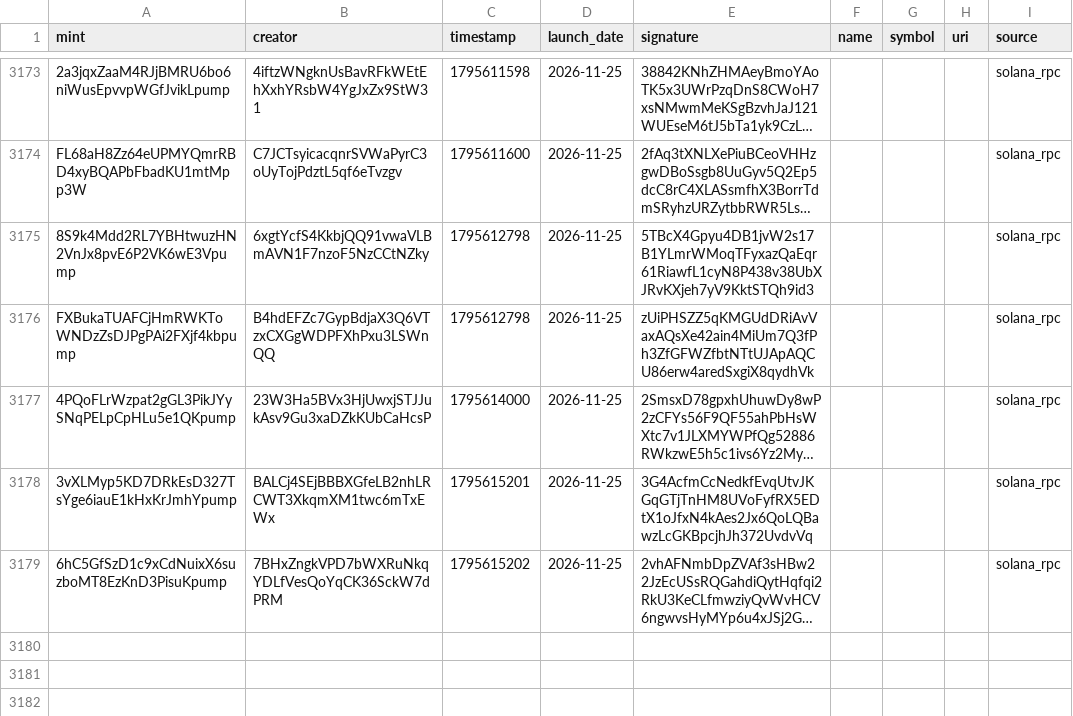
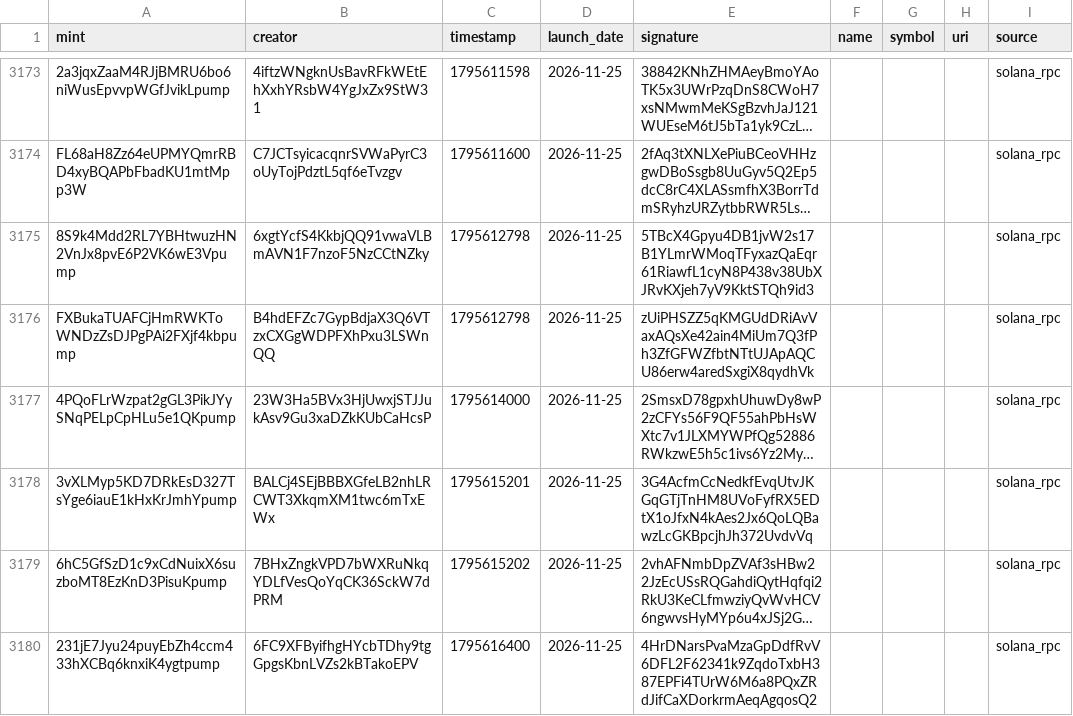
Before and after one commit to 01tsos/pumpfun-data, a CSV file: data/launches.csv, drawn as a sheet; only a part is shown, gaps mark what is left out; long unchanged cells end in …; the diff names each change by its address in the sheet, - before the commit and + after, or states it on an @@ line.

Commit message:
Auto-update launches

```diff
--- a/data/launches.csv
+++ b/data/launches.csv
+row 3180: 231jE7Jyu24puyEbZh4ccm433hXCBq6knxiK4ygtpump | 6FC9XFByifhgHYcbTDhy9tgGpgsKbnLVZs2kBTakoEPV | 1795616400 | 2026-11-25 | 4HrDNarsPvaMzaGpDdfRvV6DFL2F62341k9ZqdoTxbH387EPFi4TUrW6M6a8PQxZRdJifCaXDorkrmAeqAgqosQ2 |  |  |  | solana_rpc
```
Also changed, not shown: 1 other file.
